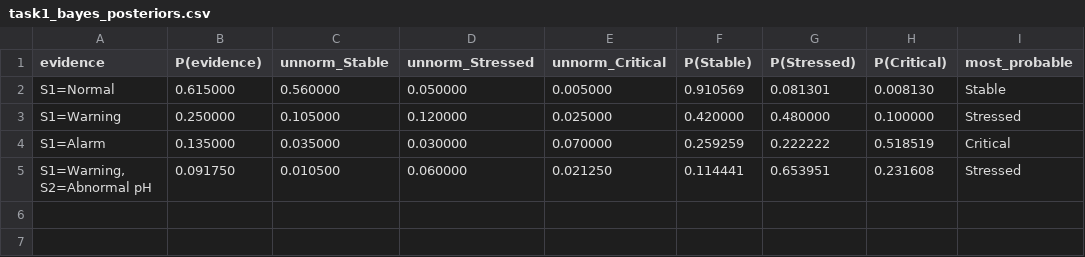
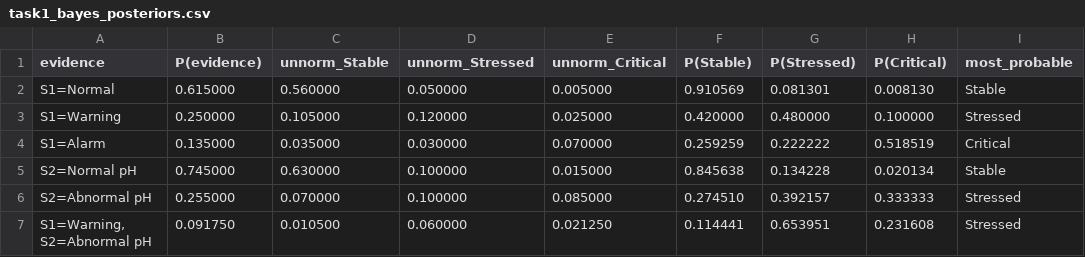
Before and after one commit to lithmaP/COMP6009-Assignment-Part-B, a CSV file: results/tables/task1_bayes_posteriors.csv, drawn as a sheet.

Commit message:
Add posteriors for the pH sensor on its own in Task 1

```diff
--- a/results/tables/task1_bayes_posteriors.csv
+++ b/results/tables/task1_bayes_posteriors.csv
@@ -4,2 +4,4 @@ S1=Warning,0.250000,0.105000,0.120000,0.025000,0.420000,0.480000,0.100000,Stress
 S1=Alarm,0.135000,0.035000,0.030000,0.070000,0.259259,0.222222,0.518519,Critical
+S2=Normal pH,0.745000,0.630000,0.100000,0.015000,0.845638,0.134228,0.020134,Stable
+S2=Abnormal pH,0.255000,0.070000,0.100000,0.085000,0.274510,0.392157,0.333333,Stressed
 "S1=Warning, S2=Abnormal pH",0.091750,0.010500,0.060000,0.021250,0.114441,0.653951,0.231608,Stressed
```
Also changed, not shown: 2 other files.
